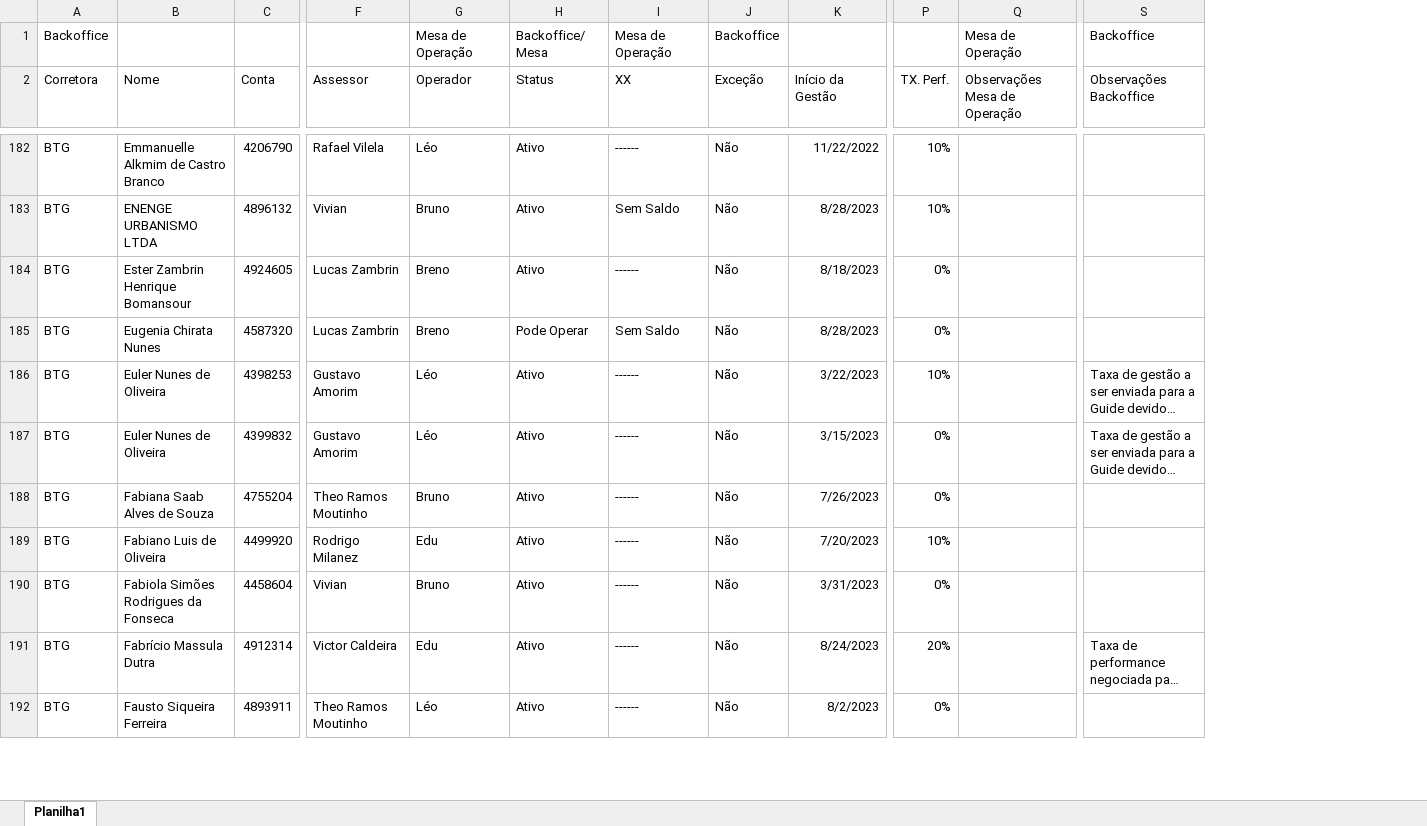
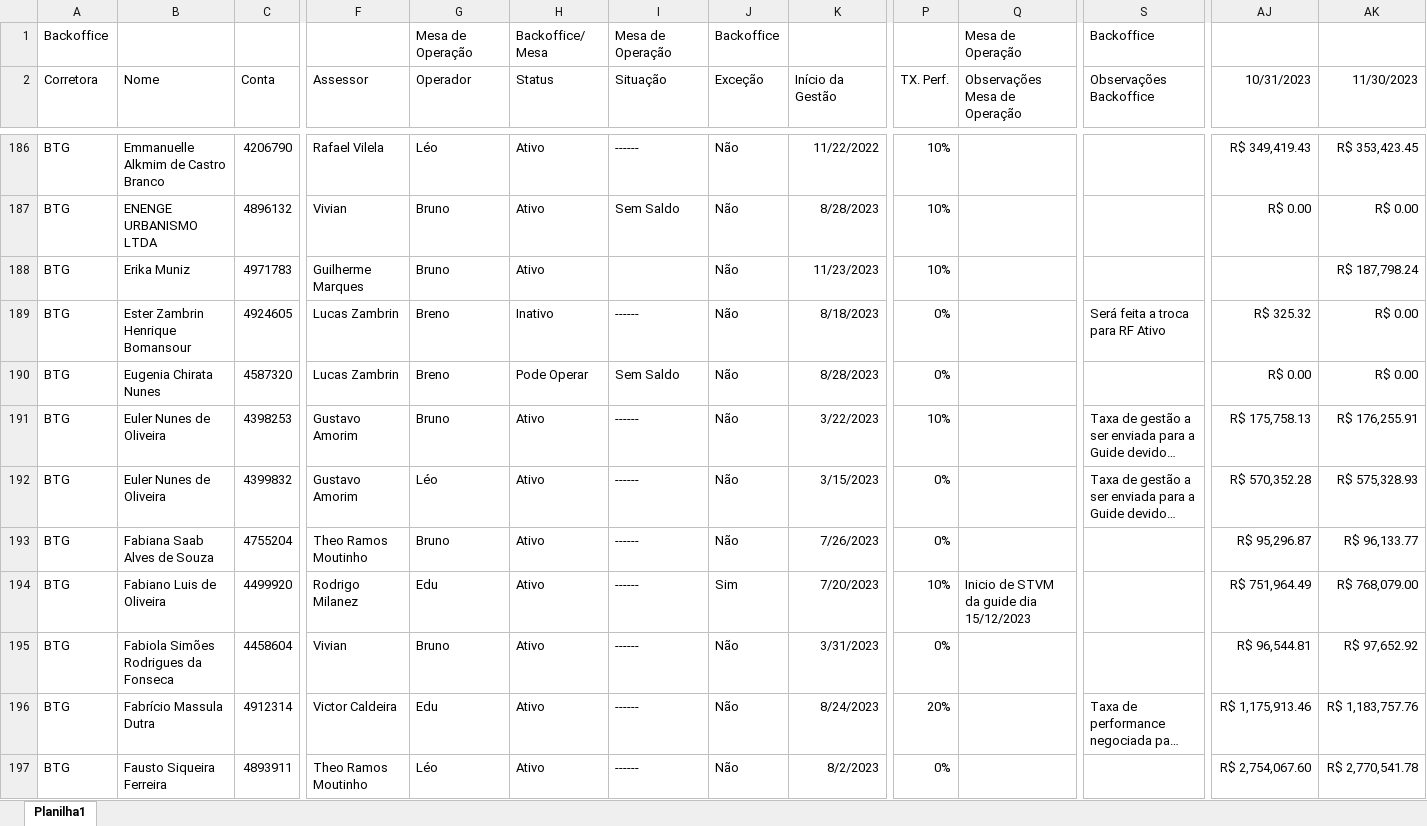
Before and after one commit to lauroteles/Mesa_de_opera-es, an Excel workbook: controle.xlsx, sheet Planilha1, drawn as a sheet; only a part is shown, gaps mark what is left out; long unchanged cells end in …; values as stored, in another font and other column widths than the file's, no borders; addresses are those after the commit; rows hold the shown columns only; the diff covers the shown part only; the diff names each change by its address in the sheet, - before the commit and + after, or states it on an @@ line.

```diff
--- a/controle.xlsx (sheet Planilha1)
+++ b/controle.xlsx (sheet Planilha1)
+column AJ (10/31/2023), rows 186-187: R$ 349,419.43 | R$ 0.00; rows 189-197: R$ 325.32 | R$ 0.00 | R$ 175,758.13 | R$ 570,352.28 | R$ 95,296.87 | R$ 751,964.49 | R$ 96,544.81 | R$ 1,175,913.46 | R$ 2,754,067.60
+column AK (11/30/2023), rows 186-187: R$ 353,423.45 | R$ 0.00; rows 189-197: R$ 0.00 | R$ 0.00 | R$ 176,255.91 | R$ 575,328.93 | R$ 96,133.77 | R$ 768,079.00 | R$ 97,652.92 | R$ 1,183,757.76 | R$ 2,770,541.78
-I2: XX
+I2: Situação
+row 188: BTG | Erika Muniz | 4971783 | Guilherme Marques | Bruno | Ativo |  | Não | 11/23/2023 | 10% |  |  |  | R$ 187,798.24
-H189 (Status): Ativo
+H189 (Status): Inativo
-S189 (Observações Backoffice): (empty)
+S189 (Observações Backoffice): Será feita a troca para RF Ativo
-G191 (Operador): Léo
+G191 (Operador): Bruno
-J194 (Exceção): Não
+J194 (Exceção): Sim
-Q194 (Observações Mesa de Operação): (empty)
+Q194 (Observações Mesa de Operação): Inicio de STVM da guide dia 15/12/2023
```
Also changed, not shown: 22 added rows and 218 edited cells elsewhere in this sheet, PL Total.xlsx, Posição.xlsx, 3 other files.
